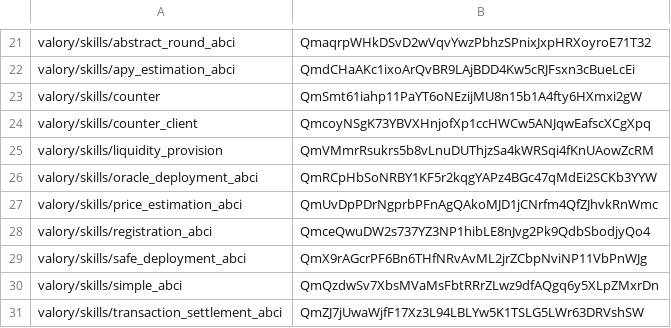
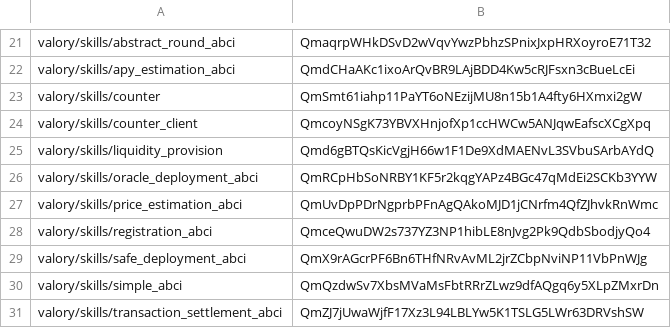
Before and after one commit to w1kke/olas-hello-world, a CSV file: packages/hashes.csv, drawn as a sheet; only a part is shown, gaps mark what is left out.

```diff
--- a/packages/hashes.csv
+++ b/packages/hashes.csv
@@ -24,3 +24,3 @@ valory/skills/counter,QmSmt61iahp11PaYT6oNEzijMU8n15b1A4fty6HXmxi2gW
 valory/skills/counter_client,QmcoyNSgK73YBVXHnjofXp1ccHWCw5ANJqwEafscXCgXpq
-valory/skills/liquidity_provision,QmVMmrRsukrs5b8vLnuDUThjzSa4kWRSqi4fKnUAowZcRM
+valory/skills/liquidity_provision,Qmd6gBTQsKicVgjH66w1F1De9XdMAENvL3SVbuSArbAYdQ
 valory/skills/oracle_deployment_abci,QmRCpHbSoNRBY1KF5r2kqgYAPz4BGc47qMdEi2SCKb3YYW
```
Also changed, not shown: 4 other files.
